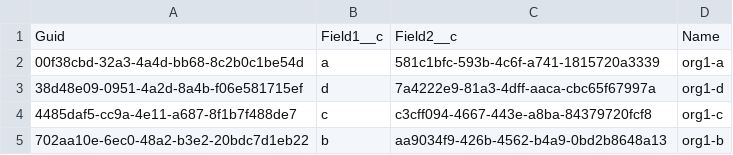
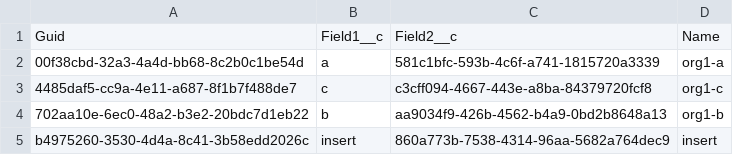
Before and after one commit to wclapier/release-test, a CSV file: Test2__c.csv, drawn as a sheet.

```diff
--- a/Test2__c.csv
+++ b/Test2__c.csv
@@ -2,4 +2,4 @@
 00f38cbd-32a3-4a4d-bb68-8c2b0c1be54d,a,581c1bfc-593b-4c6f-a741-1815720a3339,org1-a
-38d48e09-0951-4a2d-8a4b-f06e581715ef,d,7a4222e9-81a3-4dff-aaca-cbc65f67997a,org1-d
 4485daf5-cc9a-4e11-a687-8f1b7f488de7,c,c3cff094-4667-443e-a8ba-84379720fcf8,org1-c
 702aa10e-6ec0-48a2-b3e2-20bdc7d1eb22,b,aa9034f9-426b-4562-b4a9-0bd2b8648a13,org1-b
+b4975260-3530-4d4a-8c41-3b58edd2026c,insert,860a773b-7538-4314-96aa-5682a764dec9,insert
```
Also changed, not shown: Test1__c.csv, Test7__c.csv.
